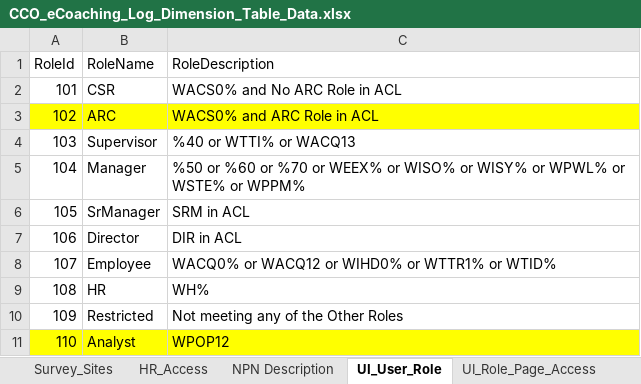
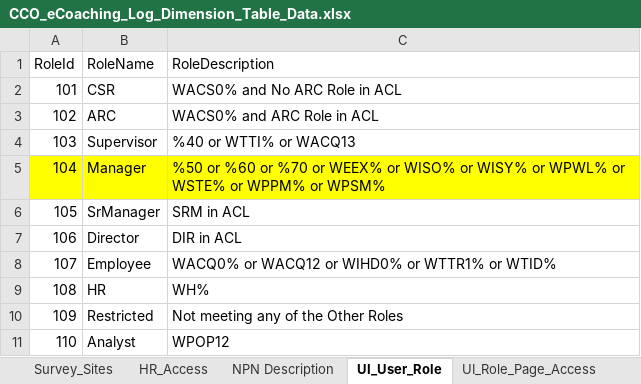
Before and after one commit to maximus-cco/eCoaching_V2_Bak, an Excel workbook: Design/DD/DB/CCO_eCoaching_Log_Dimension_Table_Data.xlsx, sheet UI_User_Role, drawn as a sheet; values as stored, in another font and other column widths than the file's, no borders; the diff names each change by its address in the sheet, - before the commit and + after, or states it on an @@ line.

Commit message:
TFS 16389 - Historical dashboard access to amy job code WPSM%
git-tfs-id: [https://tfs.omnicloud.local/tfs/cco%20program/]$/eCoaching_V2;C44394

```diff
--- a/Design/DD/DB/CCO_eCoaching_Log_Dimension_Table_Data.xlsx (sheet UI_User_Role)
+++ b/Design/DD/DB/CCO_eCoaching_Log_Dimension_Table_Data.xlsx (sheet UI_User_Role)
-A3:C3 fill: #FFFF00
+A3:C3 fill: none
-A5:C5 fill: none
+A5:C5 fill: #FFFF00
-C5 (RoleDescription): …or WPPM%
+C5 (RoleDescription): …or WPPM% or WPSM%
-A11:C11 fill: #FFFF00
+A11:C11 fill: none
```
Also changed, not shown: sheet Revision_History.
